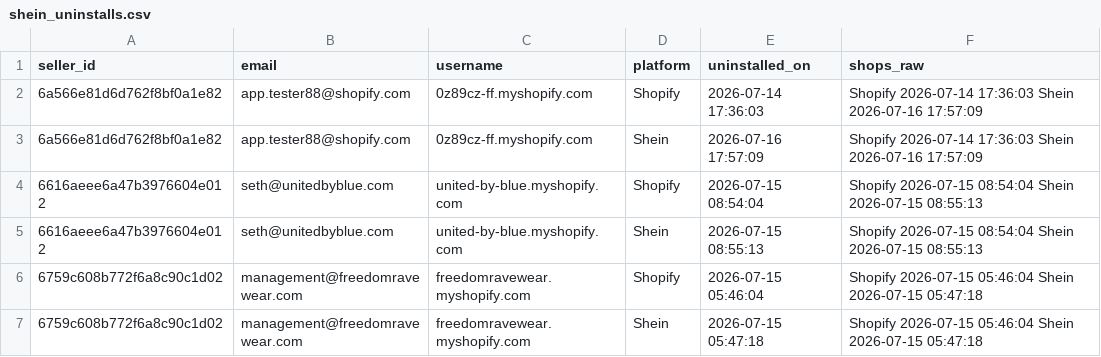
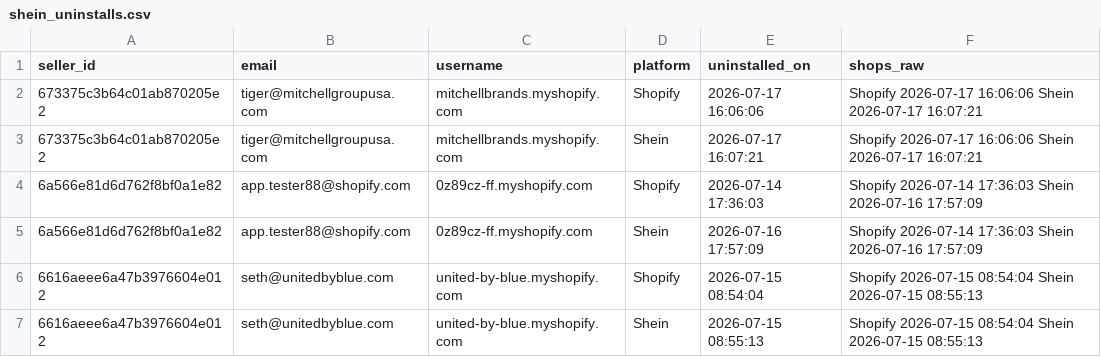
Before and after one commit to hsrivastava-ced/chap-seller-tracker, a CSV file: results/latest/shein_uninstalls.csv, drawn as a sheet; only a part is shown; the shorter side is filled out with more unchanged rows.

Commit message:
chore(data): scrape 2026-07-17_19-54-23Z

```diff
--- a/results/latest/shein_uninstalls.csv
+++ b/results/latest/shein_uninstalls.csv
@@ -1,2 +1,4 @@
 seller_id,email,username,platform,uninstalled_on,shops_raw
+673375c3b64c01ab870205e2,tiger@mitchellgroupusa.com,mitchellbrands.myshopify.com,Shopify,2026-07-17 16:06:06,Shopify 2026-07-17 16:06:06 Shein 2026-07-17 16:07:21
+673375c3b64c01ab870205e2,tiger@mitchellgroupusa.com,mitchellbrands.myshopify.com,Shein,2026-07-17 16:07:21,Shopify 2026-07-17 16:06:06 Shein 2026-07-17 16:07:21
 6a566e81d6d762f8bf0a1e82,app.tester88@shopify.com,0z89cz-ff.myshopify.com,Shopify,2026-07-14 17:36:03,Shopify 2026-07-14 17:36:03 Shein 2026-07-16 17:57:09
```
Also changed, not shown: results/latest/michael.csv, results/latest/shein.csv, 22 other files.
